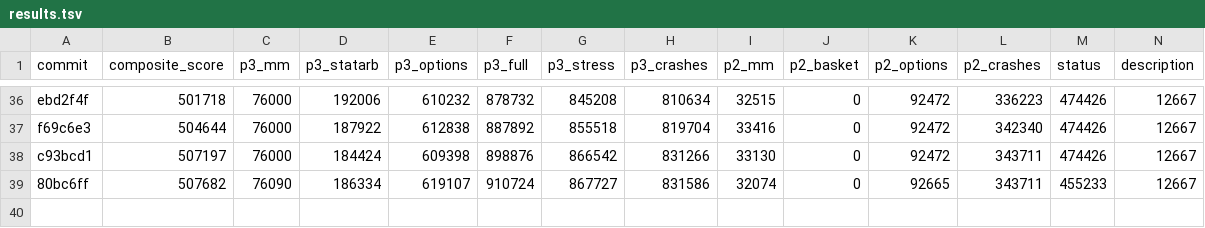
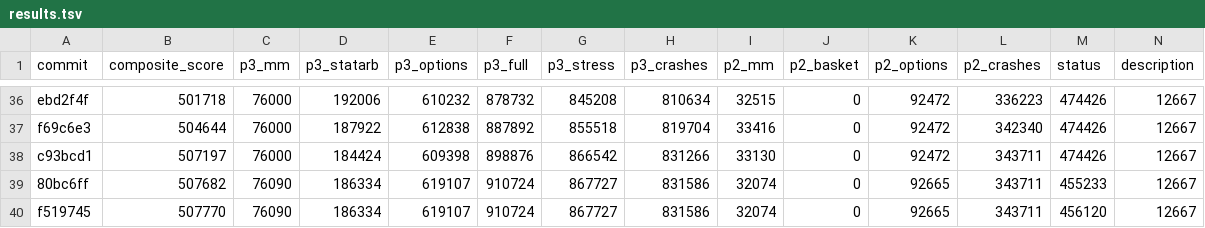
Before and after one commit to jxdai2007/prosperity, a TSV file: results.tsv, drawn as a sheet; only a part is shown, gaps mark what is left out; rows hold the shown columns only; the diff names each change by its address in the sheet, - before the commit and + after, or states it on an @@ line.

Commit message:
record 507770

```diff
--- a/results.tsv
+++ b/results.tsv
+row 40: f519745 | 507770 | 76090 | 186334 | 619107 | 910724 | 867727 | 831586 | 32074 | 0 | 92665 | 343711 | 456120 | 12667
```
